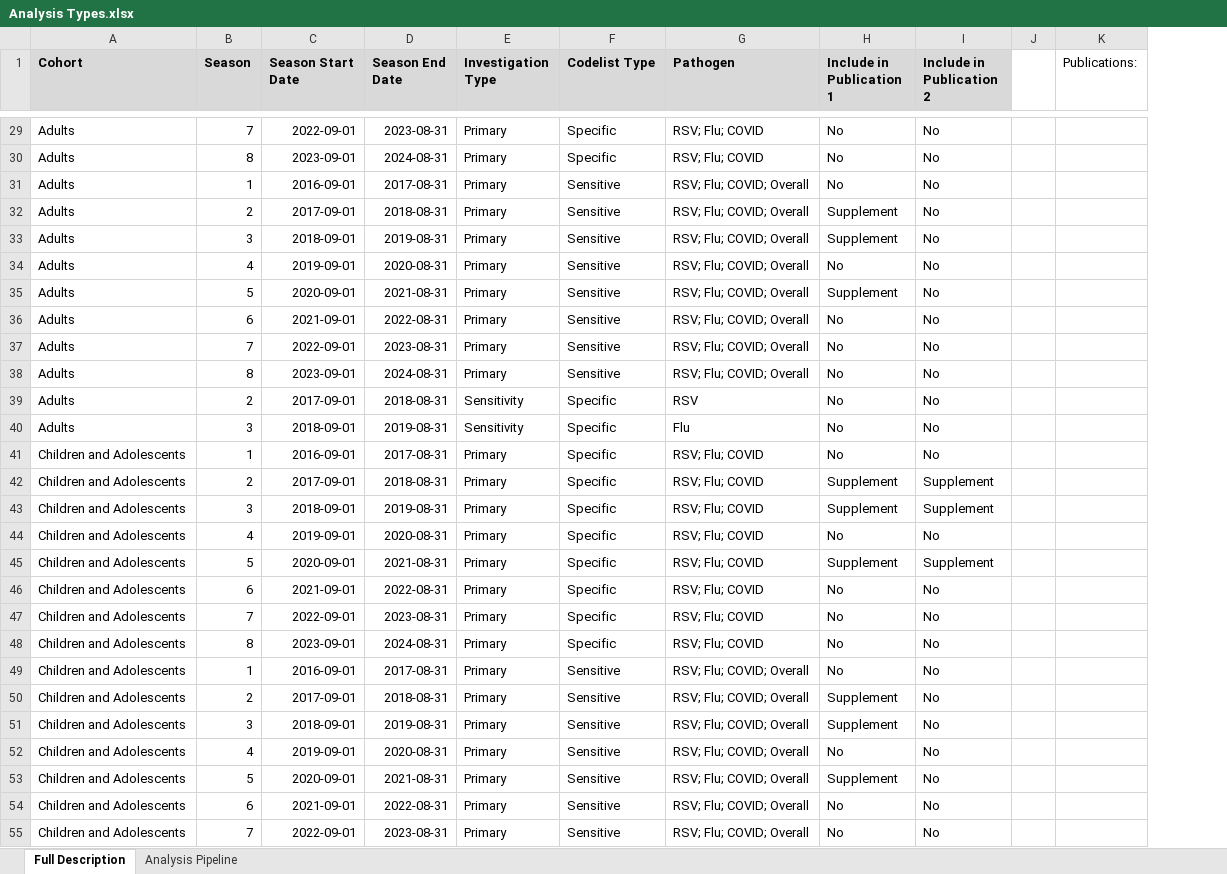
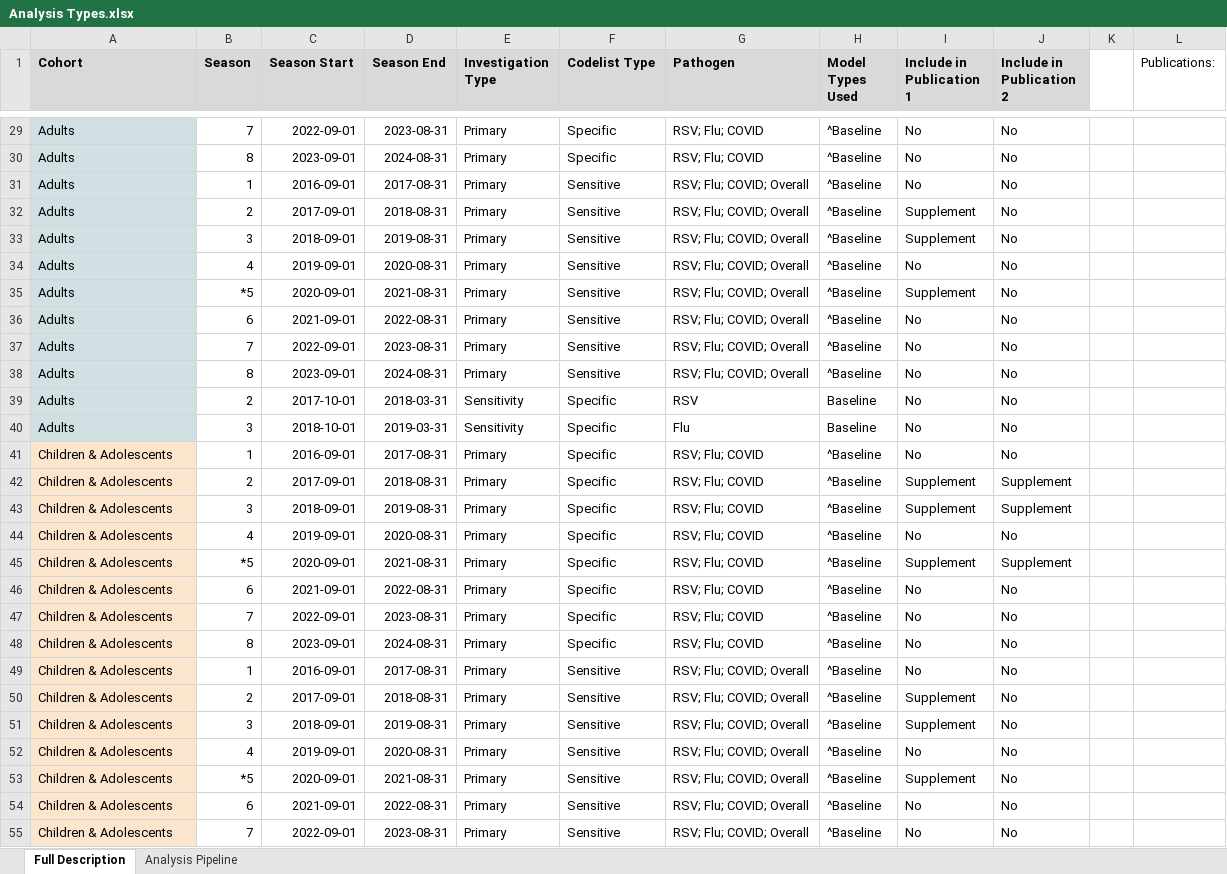
Before and after one commit to opensafely/disparities-comparison, an Excel workbook: docs/Analysis Types.xlsx, sheet Full Description, drawn as a sheet; only a part is shown, gaps mark what is left out; values as stored, in another font and other column widths than the file's, no borders; charts and pictures not drawn; the diff covers the shown part only; the diff names each change by its address in the sheet, - before the commit and + after, or states it on an @@ line.

Commit message:
Update Analysis Types.xlsx

```diff
--- a/docs/Analysis Types.xlsx (sheet Full Description)
+++ b/docs/Analysis Types.xlsx (sheet Full Description)
+column H (Model Types Used), rows 29-55: ^Baseline | ^Baseline | ^Baseline | ^Baseline | ^Baseline | ^Baseline | ^Baseline | ^Baseline | ^Baseline | ^Baseline | Baseline | Baseline | ^Baseline | ^Baseline | ^Baseline | ^Baseline | ^Baseline | ^Baseline | ^Baseline | ^Baseline | ^Baseline | ^Baseline | ^Baseline | ^Baseline | ^Baseline | ^Baseline | ^Baseline
-C1: Season Start Date
+C1: Season Start
-D1: Season End Date
+D1: Season End
-A29:A40 fill: none
+A29:A40 fill: #D0E0E3
-B35 (Season): 5
+B35 (Season): *5
-C39 (Season Start): 2017-09-01
+C39 (Season Start): 2017-10-01
-D39 (Season End): 2018-08-31
+D39 (Season End): 2018-03-31
-C40 (Season Start): 2018-09-01
+C40 (Season Start): 2018-10-01
-D40 (Season End): 2019-08-31
+D40 (Season End): 2019-03-31
-A41:A55 (Cohort): Children and Adolescents
+A41:A55 (Cohort): Children & Adolescents
-A41:A55 fill: none
+A41:A55 fill: #FCE5CD
-B45 (Season): 5
+B45 (Season): *5
-B53 (Season): 5
+B53 (Season): *5
```
Also changed, not shown: 29 edited cells and cell formats elsewhere in this sheet, sheet Analysis Pipeline.
